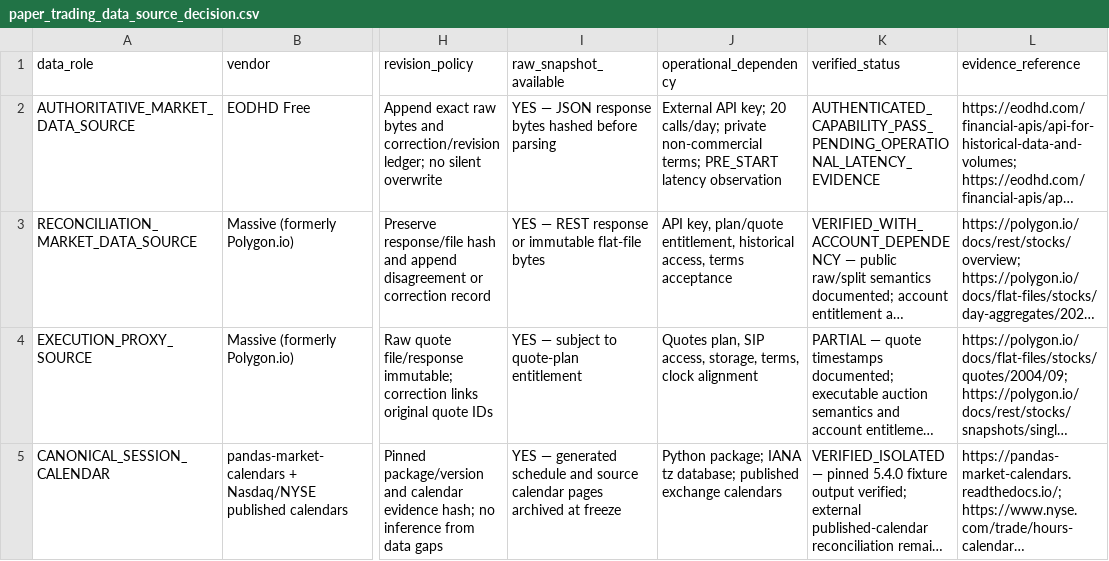
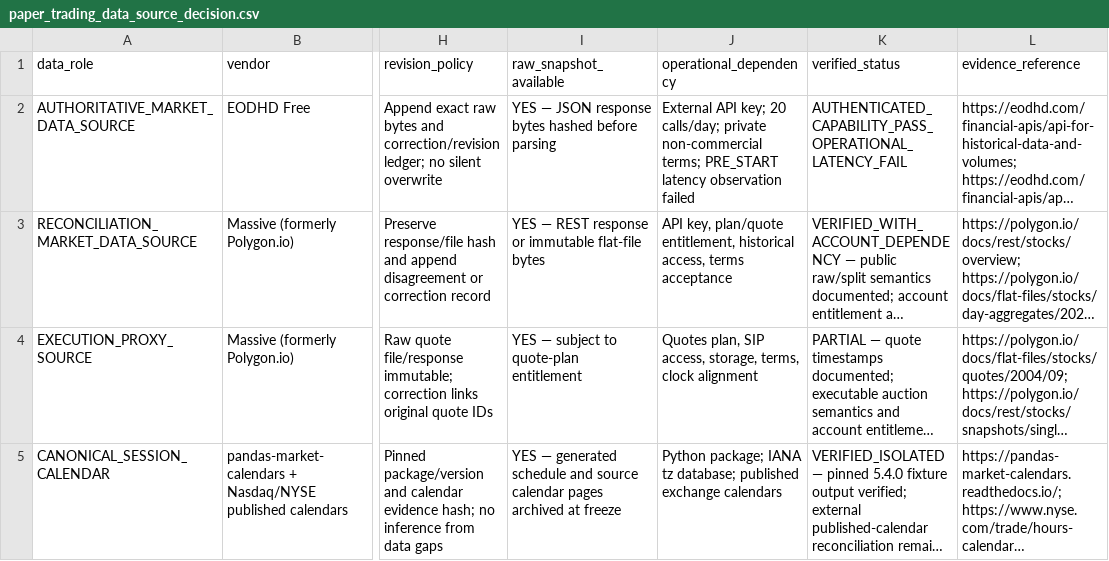
Before and after one commit to hitgub123/market-timing-quant-etf-dynamic-allocation-v1, a CSV file: docs/paper_trading_data_source_decision.csv, drawn as a sheet; only a part is shown, gaps mark what is left out; long unchanged cells end in …; the diff names each change by its address in the sheet, - before the commit and + after, or states it on an @@ line.

Commit message:
record EODHD prestart latency gate failure

```diff
--- a/docs/paper_trading_data_source_decision.csv
+++ b/docs/paper_trading_data_source_decision.csv
-J2 (operational_dependency): …latency observation
+J2 (operational_dependency): …latency observation failed
-K2 (verified_status): AUTHENTICATED_CAPABILITY_PASS_PENDING_OPERATIONAL_LATENCY_EVIDENCE
+K2 (verified_status): AUTHENTICATED_CAPABILITY_PASS_OPERATIONAL_LATENCY_FAIL
```
Also changed, not shown: 13 other files.
